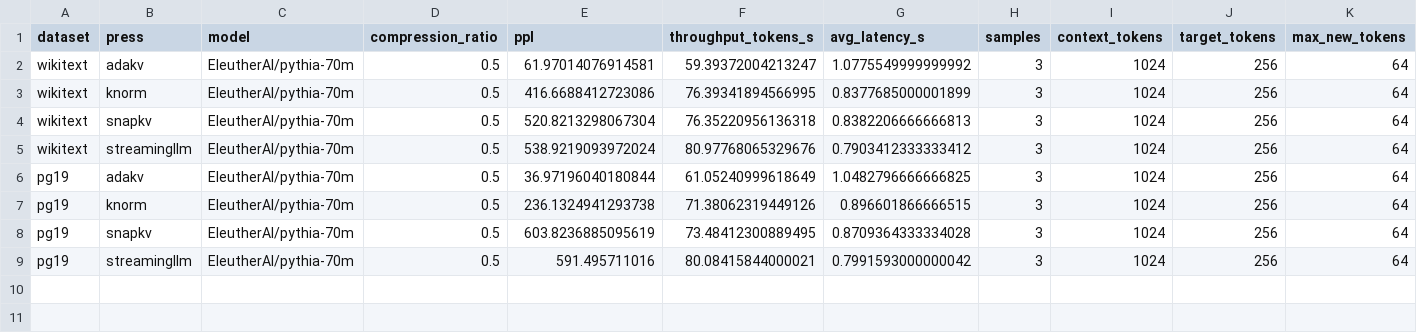
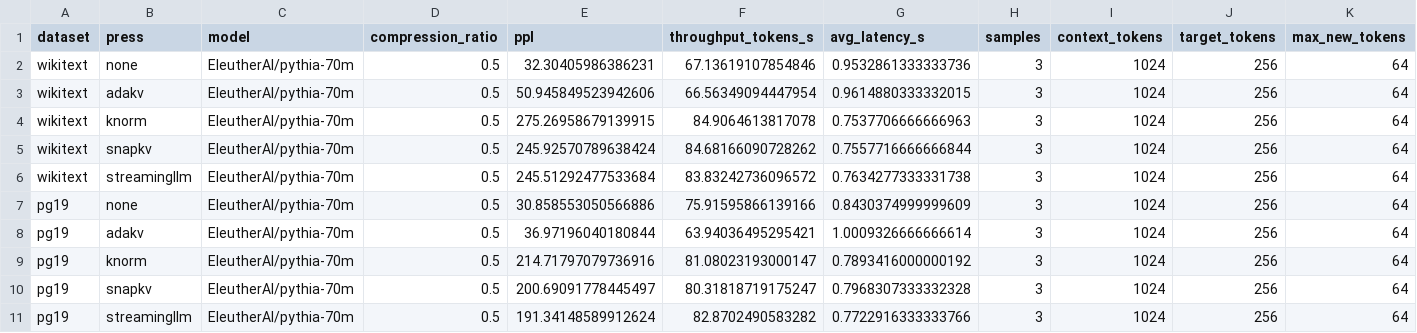
Before and after one commit to sissiwqwt/transformer-optimizer, a CSV file: pythia_kvpress_test_results.csv, drawn as a sheet.

Commit message:
pythia_kvpress_test.py fixed

```diff
--- a/pythia_kvpress_test_results.csv
+++ b/pythia_kvpress_test_results.csv
@@ -1,9 +1,11 @@
 dataset,press,model,compression_ratio,ppl,throughput_tokens_s,avg_latency_s,samples,context_tokens,target_tokens,max_new_tokens
-wikitext,adakv,EleutherAI/pythia-70m,0.5,61.97014076914581,59.39372004213247,1.0775549999999992,3,1024,256,64
-wikitext,knorm,EleutherAI/pythia-70m,0.5,416.6688412723086,76.39341894566995,0.8377685000001899,3,1024,256,64
-wikitext,snapkv,EleutherAI/pythia-70m,0.5,520.8213298067304,76.35220956136318,0.8382206666666813,3,1024,256,64
-wikitext,streamingllm,EleutherAI/pythia-70m,0.5,538.9219093972024,80.97768065329676,0.7903412333333412,3,1024,256,64
-pg19,adakv,EleutherAI/pythia-70m,0.5,36.97196040180844,61.05240999618649,1.0482796666666825,3,1024,256,64
-pg19,knorm,EleutherAI/pythia-70m,0.5,236.1324941293738,71.38062319449126,0.896601866666515,3,1024,256,64
-pg19,snapkv,EleutherAI/pythia-70m,0.5,603.8236885095619,73.48412300889495,0.8709364333334028,3,1024,256,64
-pg19,streamingllm,EleutherAI/pythia-70m,0.5,591.495711016,80.08415844000021,0.7991593000000042,3,1024,256,64
+wikitext,none,EleutherAI/pythia-70m,0.5,32.30405986386231,67.13619107854846,0.9532861333333736,3,1024,256,64
+wikitext,adakv,EleutherAI/pythia-70m,0.5,50.945849523942606,66.56349094447954,0.9614880333332015,3,1024,256,64
+wikitext,knorm,EleutherAI/pythia-70m,0.5,275.26958679139915,84.9064613817078,0.7537706666666963,3,1024,256,64
+wikitext,snapkv,EleutherAI/pythia-70m,0.5,245.92570789638424,84.68166090728262,0.7557716666666844,3,1024,256,64
+wikitext,streamingllm,EleutherAI/pythia-70m,0.5,245.51292477533684,83.83242736096572,0.7634277333331738,3,1024,256,64
+pg19,none,EleutherAI/pythia-70m,0.5,30.858553050566886,75.91595866139166,0.8430374999999609,3,1024,256,64
+pg19,adakv,EleutherAI/pythia-70m,0.5,36.97196040180844,63.94036495295421,1.0009326666666614,3,1024,256,64
+pg19,knorm,EleutherAI/pythia-70m,0.5,214.71797079736916,81.08023193000147,0.7893416000000192,3,1024,256,64
+pg19,snapkv,EleutherAI/pythia-70m,0.5,200.69091778445497,80.31818719175247,0.7968307333332328,3,1024,256,64
+pg19,streamingllm,EleutherAI/pythia-70m,0.5,191.34148589912624,82.8702490583282,0.7722916333333766,3,1024,256,64
```
Also changed, not shown: 3 other files.
